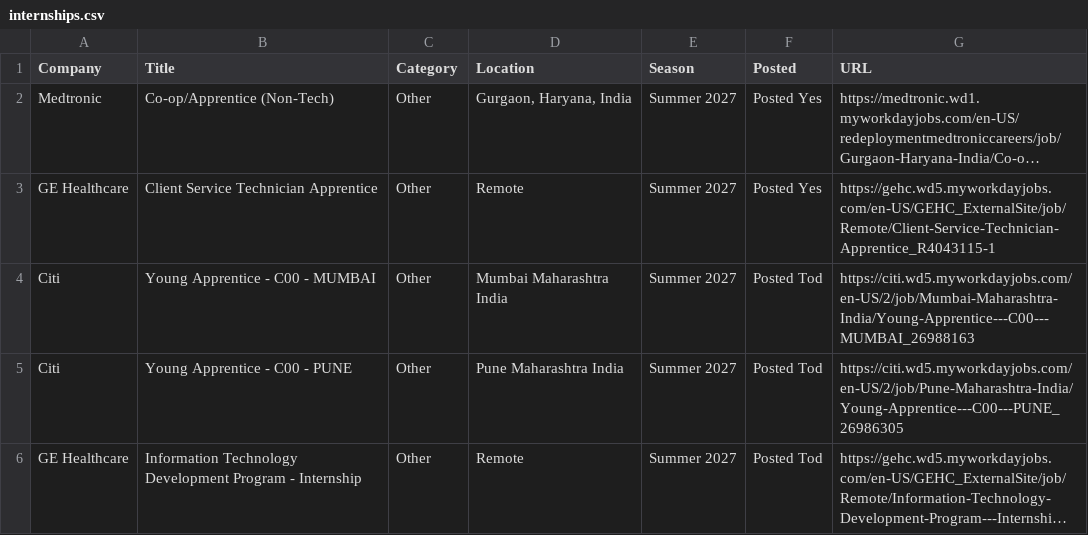
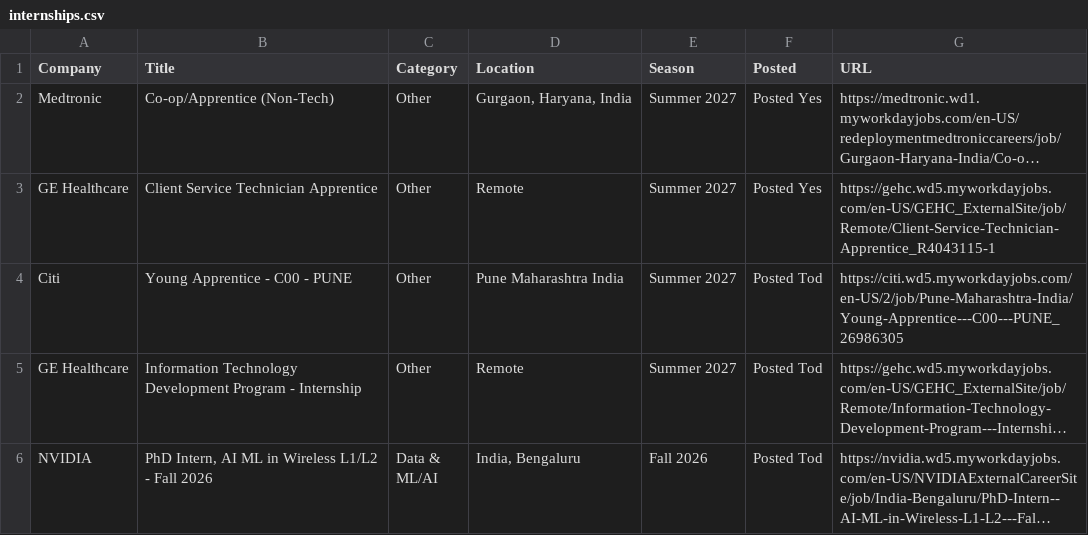
Before and after one commit to 10vulture1005/interns-work, a CSV file: data/internships.csv, drawn as a sheet; only a part is shown; the shorter side is filled out with more unchanged rows; long unchanged cells end in …; the diff names each change by its address in the sheet, - before the commit and + after, or states it on an @@ line.

Commit message:
chore: update internships (2026-09-07 14:23 UTC)

```diff
--- a/data/internships.csv
+++ b/data/internships.csv
-row 4: Citi | Young Apprentice - C00 - MUMBAI | Other | Mumbai Maharashtra India | Summer 2027 | Posted Tod | https://citi.wd5.myworkdayjobs.com/en-US/2/job/Mumbai-Maharashtra-India/Young-Apprentice---C00---MUMBAI_26988163
```
Also changed, not shown: 9 other files.
